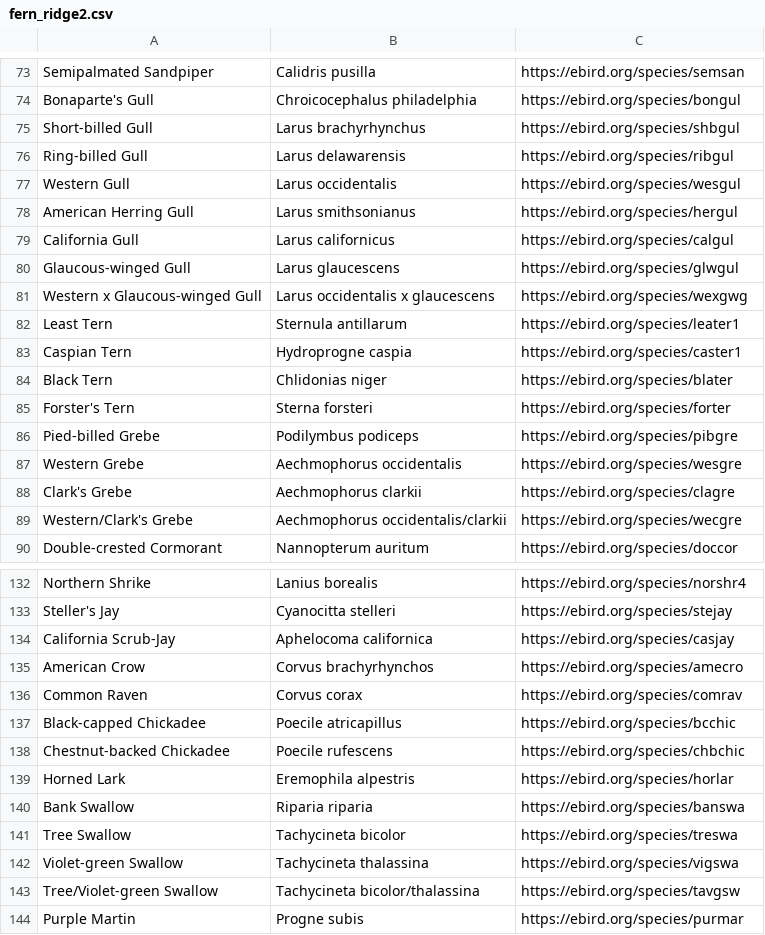
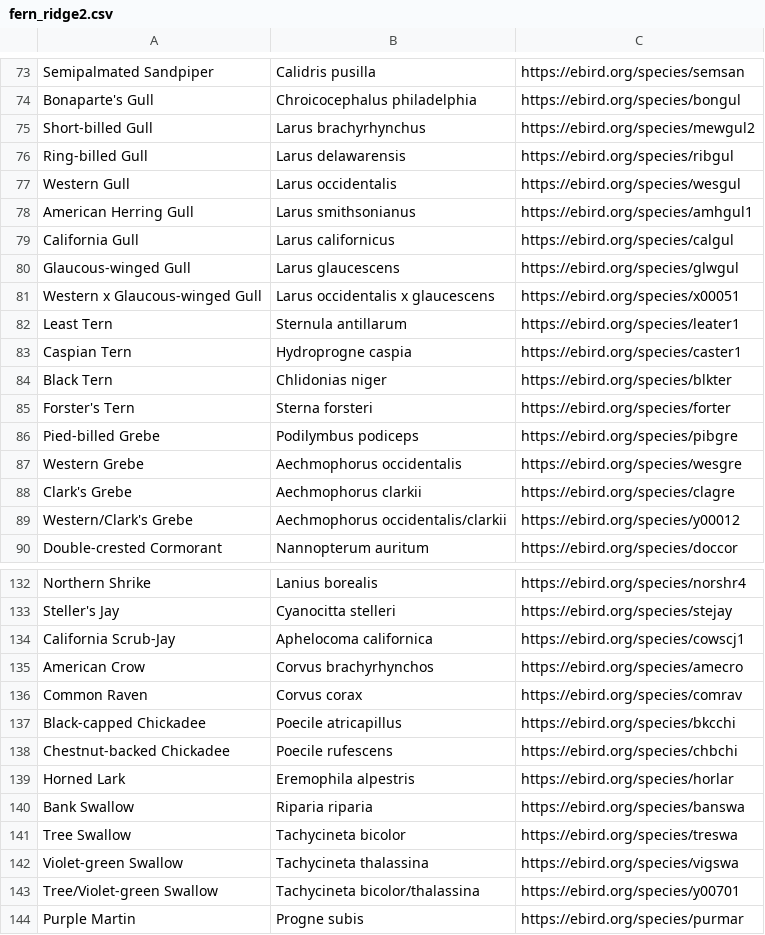
Before and after one commit to fhouser7/GEOG492, a CSV file: Final_Assignment/EBird_data/fern_ridge2.csv, drawn as a sheet; only a part is shown, gaps mark what is left out; the diff covers the shown part only.

Commit message:
Fixing typos in links

```diff
--- a/Final_Assignment/EBird_data/fern_ridge2.csv
+++ b/Final_Assignment/EBird_data/fern_ridge2.csv
@@ -74,12 +74,12 @@ Semipalmated Sandpiper,Calidris pusilla,https://ebird.org/species/semsan
 Bonaparte's Gull,Chroicocephalus philadelphia,https://ebird.org/species/bongul
-Short-billed Gull,Larus brachyrhynchus,https://ebird.org/species/shbgul
+Short-billed Gull,Larus brachyrhynchus,https://ebird.org/species/mewgul2
 Ring-billed Gull,Larus delawarensis,https://ebird.org/species/ribgul
 Western Gull,Larus occidentalis,https://ebird.org/species/wesgul
-American Herring Gull,Larus smithsonianus,https://ebird.org/species/hergul
+American Herring Gull,Larus smithsonianus,https://ebird.org/species/amhgul1
 California Gull,Larus californicus,https://ebird.org/species/calgul
 Glaucous-winged Gull,Larus glaucescens,https://ebird.org/species/glwgul
-Western x Glaucous-winged Gull,Larus occidentalis x glaucescens,https://ebird.org/species/wexgwg
+Western x Glaucous-winged Gull,Larus occidentalis x glaucescens,https://ebird.org/species/x00051
 Least Tern,Sternula antillarum,https://ebird.org/species/leater1
 Caspian Tern,Hydroprogne caspia,https://ebird.org/species/caster1
-Black Tern,Chlidonias niger,https://ebird.org/species/blater
+Black Tern,Chlidonias niger,https://ebird.org/species/blkter
 Forster's Tern,Sterna forsteri,https://ebird.org/species/forter
@@ -88,3 +88,3 @@ Western Grebe,Aechmophorus occidentalis,https://ebird.org/species/wesgre
 Clark's Grebe,Aechmophorus clarkii,https://ebird.org/species/clagre
-Western/Clark's Grebe,Aechmophorus occidentalis/clarkii,https://ebird.org/species/wecgre
+Western/Clark's Grebe,Aechmophorus occidentalis/clarkii,https://ebird.org/species/y00012
 Double-crested Cormorant,Nannopterum auritum,https://ebird.org/species/doccor
@@ -133,7 +133,7 @@ Northern Shrike,Lanius borealis,https://ebird.org/species/norshr4
 Steller's Jay,Cyanocitta stelleri,https://ebird.org/species/stejay
-California Scrub-Jay,Aphelocoma californica,https://ebird.org/species/casjay
+California Scrub-Jay,Aphelocoma californica,https://ebird.org/species/cowscj1
 American Crow,Corvus brachyrhynchos,https://ebird.org/species/amecro
 Common Raven,Corvus corax,https://ebird.org/species/comrav
-Black-capped Chickadee,Poecile atricapillus,https://ebird.org/species/bcchic
-Chestnut-backed Chickadee,Poecile rufescens,https://ebird.org/species/chbchic
+Black-capped Chickadee,Poecile atricapillus,https://ebird.org/species/bkcchi
+Chestnut-backed Chickadee,Poecile rufescens,https://ebird.org/species/chbchi
 Horned Lark,Eremophila alpestris,https://ebird.org/species/horlar
@@ -142,3 +142,3 @@ Tree Swallow,Tachycineta bicolor,https://ebird.org/species/treswa
 Violet-green Swallow,Tachycineta thalassina,https://ebird.org/species/vigswa
-Tree/Violet-green Swallow,Tachycineta bicolor/thalassina,https://ebird.org/species/tavgsw
+Tree/Violet-green Swallow,Tachycineta bicolor/thalassina,https://ebird.org/species/y00701
 Purple Martin,Progne subis,https://ebird.org/species/purmar
```
Also changed, not shown: 20 edited cells elsewhere in this file, Final_Assignment/EBird_data/amazon_park2.csv, Final_Assignment/EBird_data/black_oak2.csv, 2 other files.
